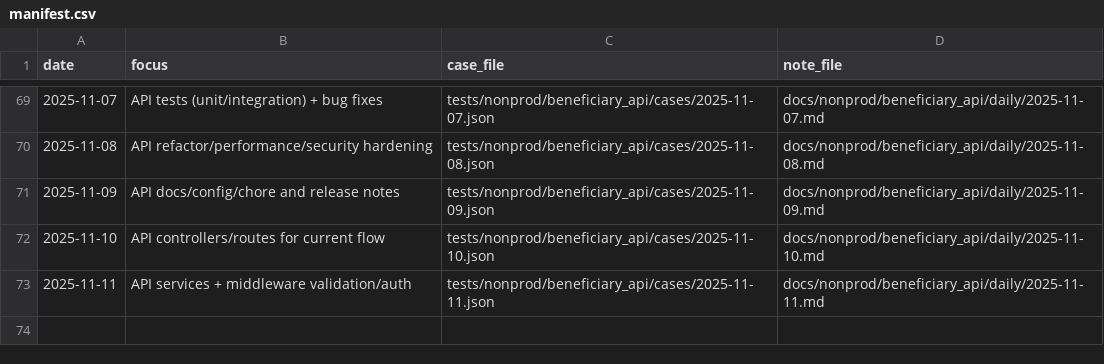
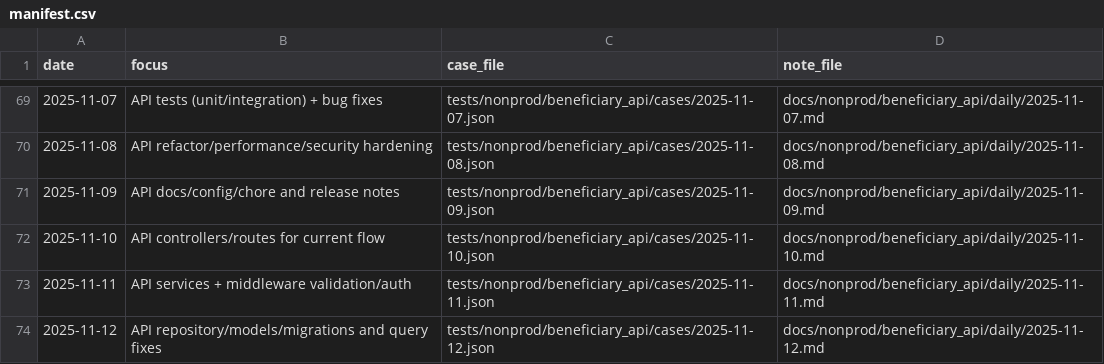
Before and after one commit to TalhaArjumand/aid-api, a CSV file: docs/nonprod/beneficiary_api/manifest.csv, drawn as a sheet; only a part is shown, gaps mark what is left out; the diff names each change by its address in the sheet, - before the commit and + after, or states it on an @@ line.

Commit message:
test(api): add nonprod beneficiary-api case for 2025-11-12

```diff
--- a/docs/nonprod/beneficiary_api/manifest.csv
+++ b/docs/nonprod/beneficiary_api/manifest.csv
+row 74: 2025-11-12 | API repository/models/migrations and query fixes | tests/nonprod/beneficiary_api/cases/2025-11-12.json | docs/nonprod/beneficiary_api/daily/2025-11-12.md
```
Also changed, not shown: 2 other files.
